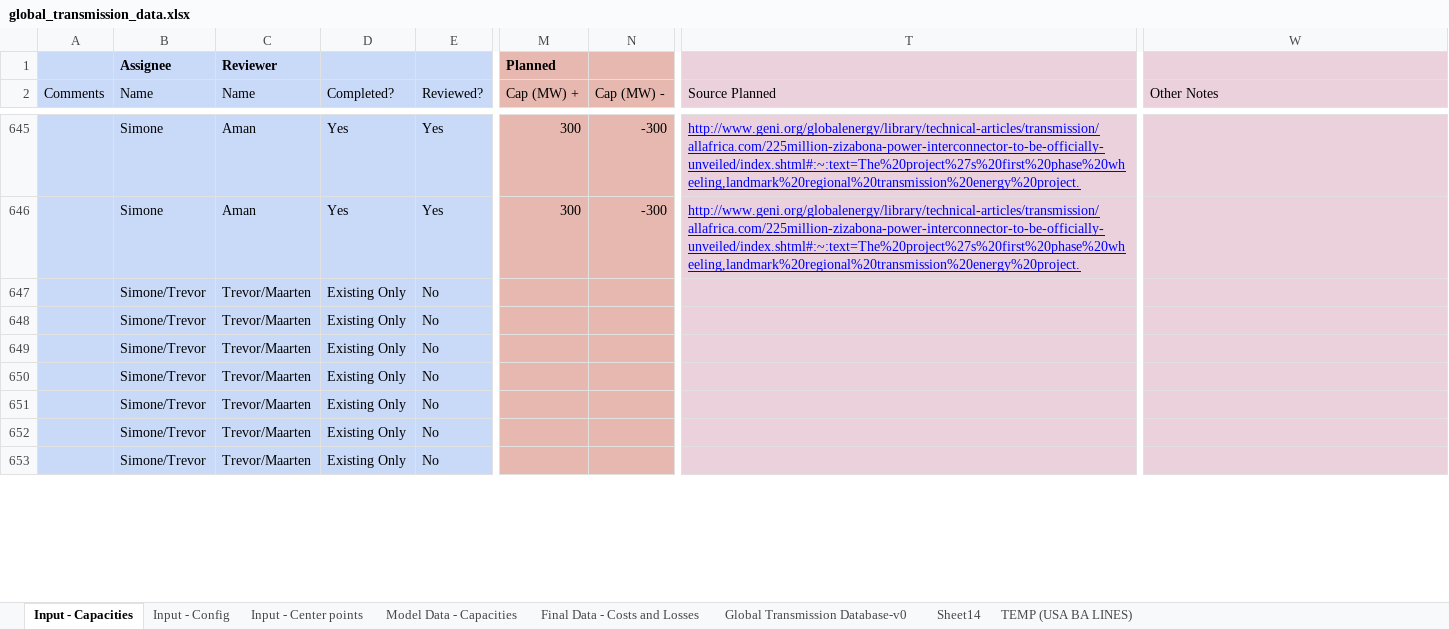
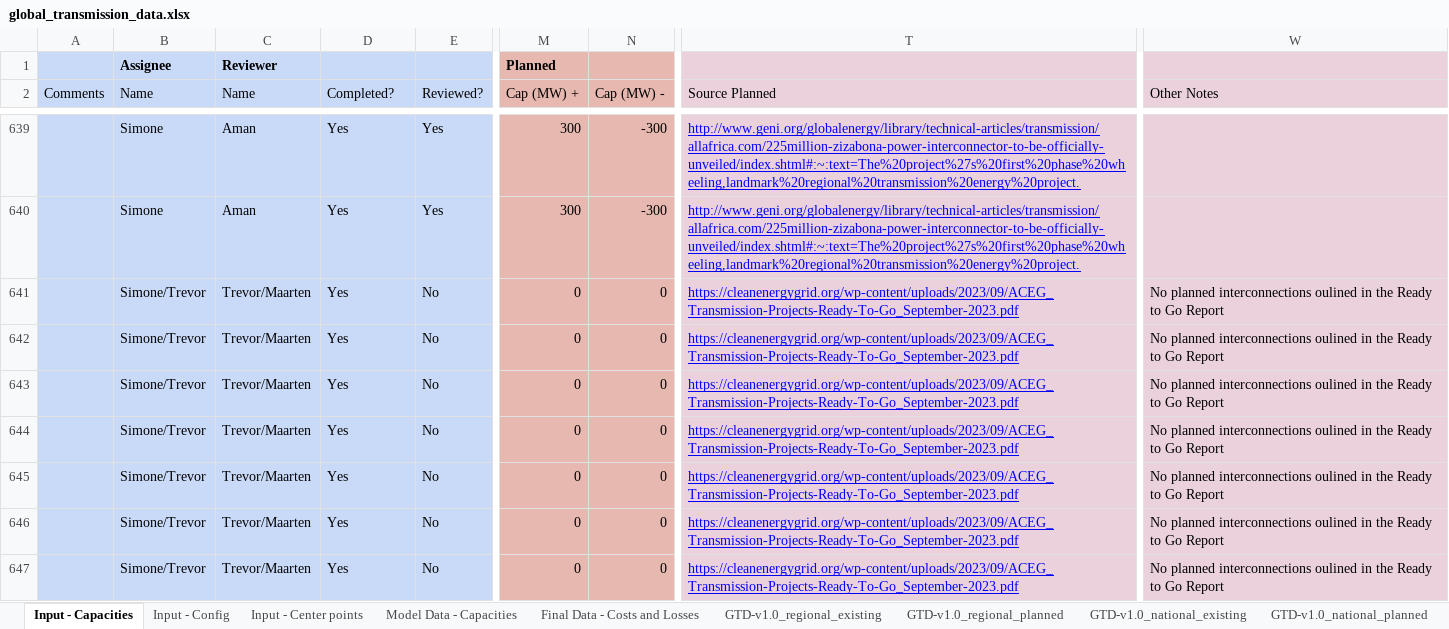
Before and after one commit to Electricity-Transmission-Database/electricity-transmission-database, an Excel workbook: data/global_transmission_data.xlsx, sheet Input - Capacities, drawn as a sheet; only a part is shown, gaps mark what is left out; values as stored, in another font and other column widths than the file's, no borders; charts and pictures not drawn; addresses are those after the commit; the diff covers the shown part only; the diff names each change by its address in the sheet, - before the commit and + after, or states it on an @@ line.

```diff
--- a/data/global_transmission_data.xlsx (sheet Input - Capacities)
+++ b/data/global_transmission_data.xlsx (sheet Input - Capacities)
-sheet tab: Global Transmission Database-v0
+sheet tab: GTD-v1.0_regional_existing
-sheet tab: Sheet14
+sheet tab: GTD-v1.0_regional_planned
+sheet tab: GTD-v1.0_national_existing
+sheet tab: GTD-v1.0_national_planned
-D641:D647 (Completed?): Existing Only
+D641:D647 (Completed?): Yes
-M641:M647 (Cap (MW) +): (empty)
+M641:M647 (Cap (MW) +): 0
-N641:N647 (Cap (MW) -): (empty)
+N641:N647 (Cap (MW) -): 0
-T641:T647 (Source Planned): (empty)
+T641:T647 (Source Planned): https://cleanenergygrid.org/wp-content/uploads/2023/09/ACEG_Transmission-Projects-Ready-To-Go_September-2023.pdf
-W641:W647 (Other Notes): (empty)
+W641:W647 (Other Notes): No planned interconnections oulined in the Ready to Go Report
```
Also changed, not shown: 12 added rows, 15 removed rows, 1120 edited cells and cell formats elsewhere in this sheet, sheet GTD-v1.0_regional_planned, sheet Model Data - Capacities, sheet Input - Config, sheet GTD-v1.0_regional_existing, sheet Final Data - Costs and Losses, other sheet tabs, formulas that keep their value, charts or pictures, 1 other file.
